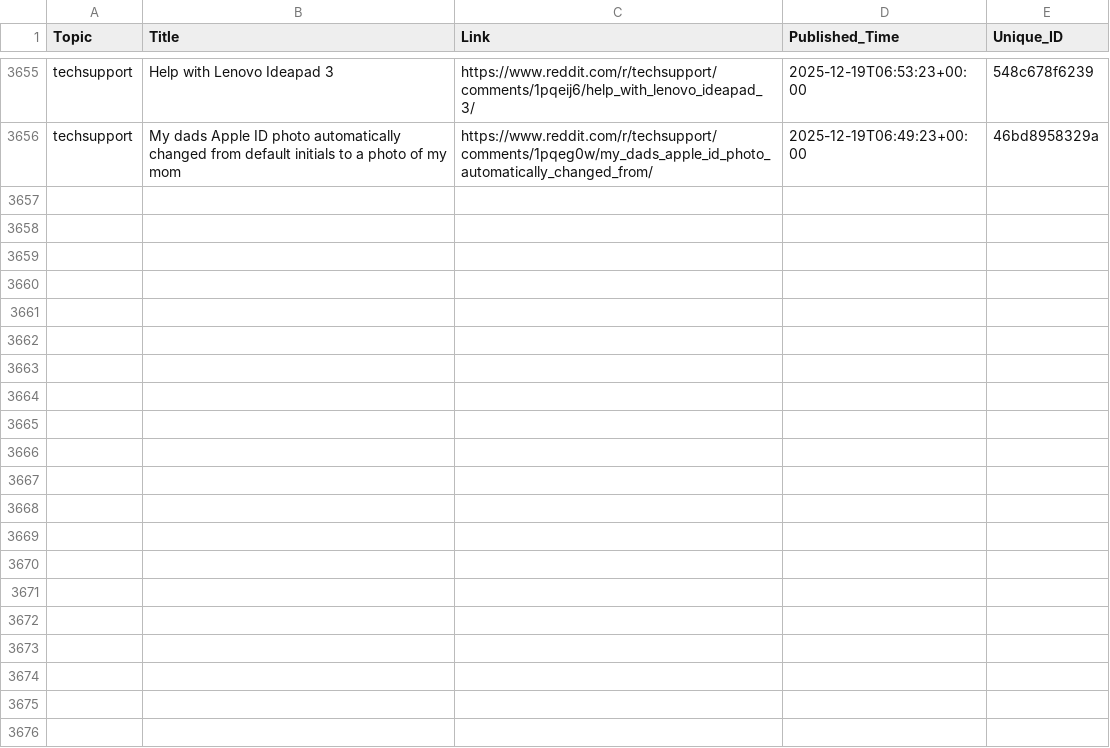
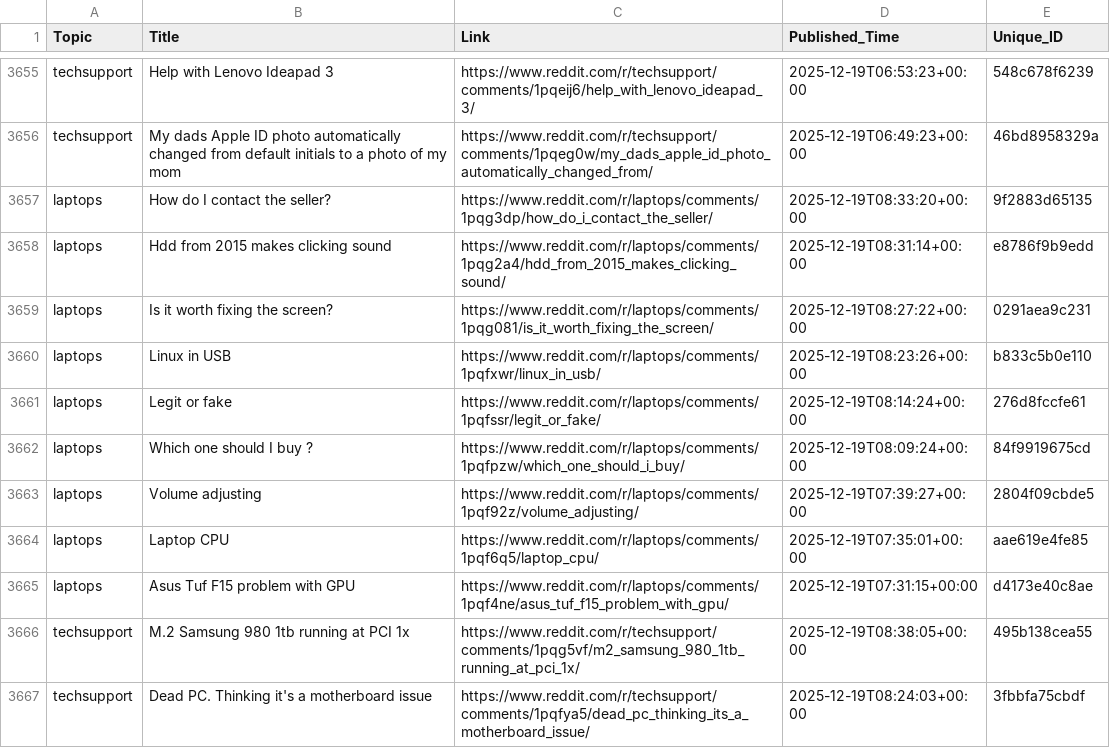
Before and after one commit to sidhu2690/reddit-scrapper, a CSV file: posts.csv, drawn as a sheet; only a part is shown, gaps mark what is left out; the diff covers the shown part only.

```diff
--- a/posts.csv
+++ b/posts.csv
@@ -3656 +3656,12 @@ techsupport,Help with Lenovo Ideapad 3,https://www.reddit.com/r/techsupport/comm
 techsupport,My dads Apple ID photo automatically changed from default initials to a photo of my mom,https://www.reddit.com/r/techsupport/comments/1pqeg0w/my_dads_apple_id_photo_automatically_changed_from/,2025-12-19T06:49:23+00:00,46bd8958329a
+laptops,How do I contact the seller?,https://www.reddit.com/r/laptops/comments/1pqg3dp/how_do_i_contact_the_seller/,2025-12-19T08:33:20+00:00,9f2883d65135
+laptops,Hdd from 2015 makes clicking sound,https://www.reddit.com/r/laptops/comments/1pqg2a4/hdd_from_2015_makes_clicking_sound/,2025-12-19T08:31:14+00:00,e8786f9b9edd
+laptops,Is it worth fixing the screen?,https://www.reddit.com/r/laptops/comments/1pqg081/is_it_worth_fixing_the_screen/,2025-12-19T08:27:22+00:00,0291aea9c231
+laptops,Linux in USB,https://www.reddit.com/r/laptops/comments/1pqfxwr/linux_in_usb/,2025-12-19T08:23:26+00:00,b833c5b0e110
+laptops,Legit or fake,https://www.reddit.com/r/laptops/comments/1pqfssr/legit_or_fake/,2025-12-19T08:14:24+00:00,276d8fccfe61
+laptops,Which one should I buy ?,https://www.reddit.com/r/laptops/comments/1pqfpzw/which_one_should_i_buy/,2025-12-19T08:09:24+00:00,84f9919675cd
+laptops,Volume adjusting,https://www.reddit.com/r/laptops/comments/1pqf92z/volume_adjusting/,2025-12-19T07:39:27+00:00,2804f09cbde5
+laptops,Laptop CPU,https://www.reddit.com/r/laptops/comments/1pqf6q5/laptop_cpu/,2025-12-19T07:35:01+00:00,aae619e4fe85
+laptops,Asus Tuf F15 problem with GPU,https://www.reddit.com/r/laptops/comments/1pqf4ne/asus_tuf_f15_problem_with_gpu/,2025-12-19T07:31:15+00:00,d4173e40c8ae
+techsupport,M.2 Samsung 980 1tb running at PCI 1x,https://www.reddit.com/r/techsupport/comments/1pqg5vf/m2_samsung_980_1tb_running_at_pci_1x/,2025-12-19T08:38:05+00:00,495b138cea55
+techsupport,Dead PC. Thinking it's a motherboard issue,https://www.reddit.com/r/techsupport/comments/1pqfya5/dead_pc_thinking_its_a_motherboard_issue/,2025-12-19T08:24:03+00:00,3fbbfa75cbdf
```
Also changed, not shown: 11 added rows elsewhere in this file.
